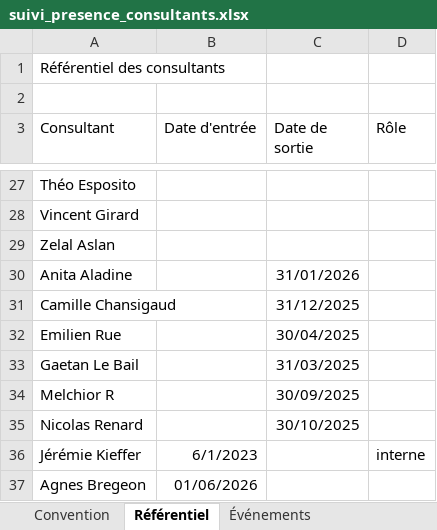
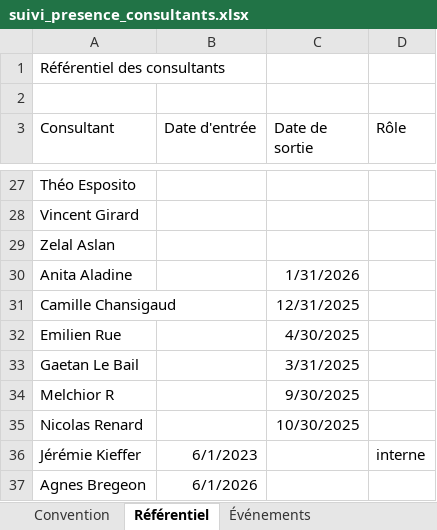
Before and after one commit to jeremie-kieffer/ikxo-presence-dashboard, an Excel workbook: public/data/suivi_presence_consultants.xlsx, sheet Référentiel, drawn as a sheet; only a part is shown, gaps mark what is left out; values as stored, in another font and other column widths than the file's, no borders; the diff names each change by its address in the sheet, - before the commit and + after, or states it on an @@ line.

```diff
--- a/public/data/suivi_presence_consultants.xlsx (sheet Référentiel)
+++ b/public/data/suivi_presence_consultants.xlsx (sheet Référentiel)
-C30 (Date de sortie): 31/01/2026
+C30 (Date de sortie): 1/31/2026
-C31 (Date de sortie): 31/12/2025
+C31 (Date de sortie): 12/31/2025
-C32 (Date de sortie): 30/04/2025
+C32 (Date de sortie): 4/30/2025
-C33 (Date de sortie): 31/03/2025
+C33 (Date de sortie): 3/31/2025
-C34 (Date de sortie): 30/09/2025
+C34 (Date de sortie): 9/30/2025
-C35 (Date de sortie): 30/10/2025
+C35 (Date de sortie): 10/30/2025
-B37 (Date d'entrée): 01/06/2026
+B37 (Date d'entrée): 6/1/2026
```
Also changed, not shown: sheet Saisie 2026-06, sheet Synthèse consultant, sheet Synthèse mensuelle.
